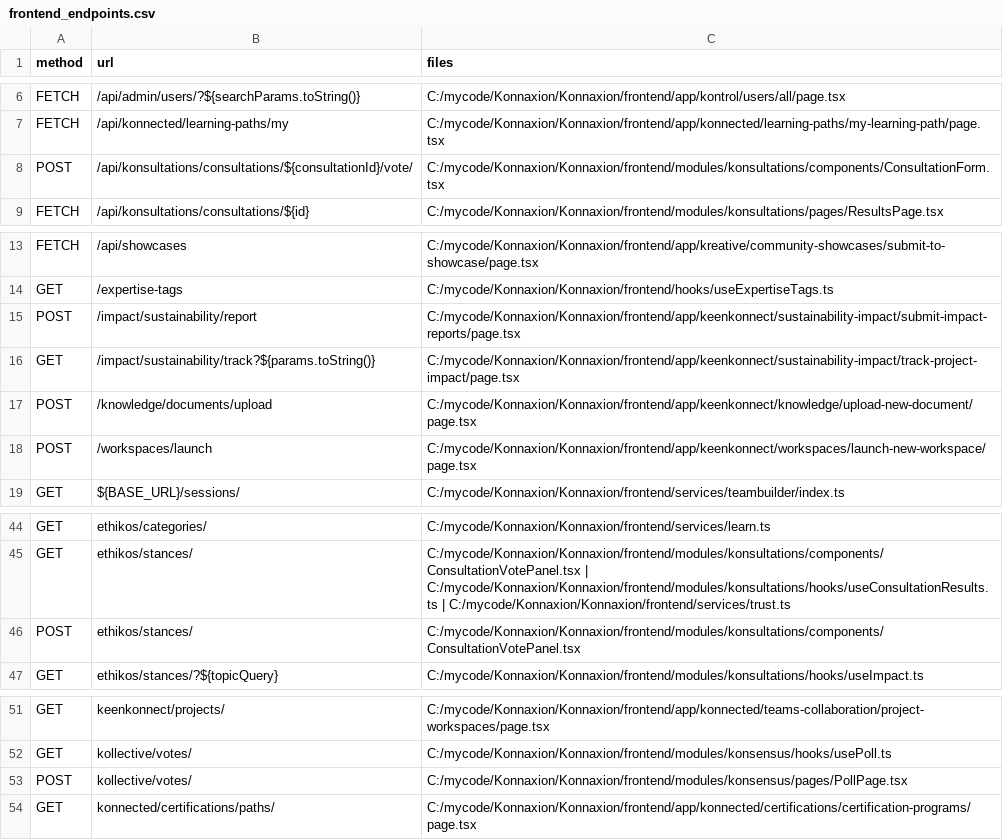
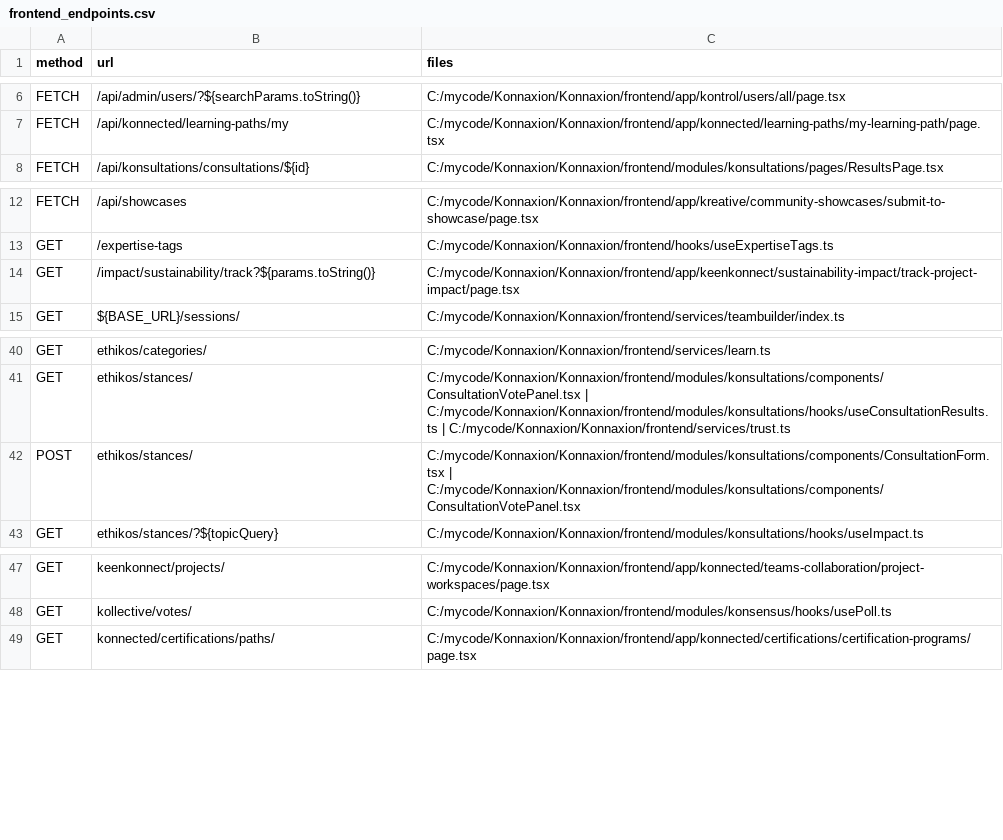
Before and after one commit to Rejean-McCormick/Konnaxion, a CSV file: frontend/frontend_endpoints.csv, drawn as a sheet; only a part is shown, gaps mark what is left out.

```diff
--- a/frontend/frontend_endpoints.csv
+++ b/frontend/frontend_endpoints.csv
@@ -7,3 +7,2 @@ FETCH,/api/admin/users/?${searchParams.toString()},"C:/mycode/Konnaxion/Konnaxio
 FETCH,/api/konnected/learning-paths/my,"C:/mycode/Konnaxion/Konnaxion/frontend/app/konnected/learning-paths/my-learning-path/page.tsx"
-POST,/api/konsultations/consultations/${consultationId}/vote/,"C:/mycode/Konnaxion/Konnaxion/frontend/modules/konsultations/components/ConsultationForm.tsx"
 FETCH,/api/konsultations/consultations/${id},"C:/mycode/Konnaxion/Konnaxion/frontend/modules/konsultations/pages/ResultsPage.tsx"
@@ -14,6 +13,3 @@ FETCH,/api/showcases,"C:/mycode/Konnaxion/Konnaxion/frontend/app/kreative/commun
 GET,/expertise-tags,"C:/mycode/Konnaxion/Konnaxion/frontend/hooks/useExpertiseTags.ts"
-POST,/impact/sustainability/report,"C:/mycode/Konnaxion/Konnaxion/frontend/app/keenkonnect/sustainability-impact/submit-impact-reports/page.tsx"
 GET,/impact/sustainability/track?${params.toString()},"C:/mycode/Konnaxion/Konnaxion/frontend/app/keenkonnect/sustainability-impact/track-project-impact/page.tsx"
-POST,/knowledge/documents/upload,"C:/mycode/Konnaxion/Konnaxion/frontend/app/keenkonnect/knowledge/upload-new-document/page.tsx"
-POST,/workspaces/launch,"C:/mycode/Konnaxion/Konnaxion/frontend/app/keenkonnect/workspaces/launch-new-workspace/page.tsx"
 GET,${BASE_URL}/sessions/,"C:/mycode/Konnaxion/Konnaxion/frontend/services/teambuilder/index.ts"
@@ -45,3 +41,3 @@ GET,ethikos/categories/,"C:/mycode/Konnaxion/Konnaxion/frontend/services/learn.t
 GET,ethikos/stances/,"C:/mycode/Konnaxion/Konnaxion/frontend/modules/konsultations/components/ConsultationVotePanel.tsx | C:/mycode/Konnaxion/Konnaxion/frontend/modules/konsultations/hooks/useConsultationResults.ts | C:/mycode/Konnaxion/Konnaxion/frontend/services/trust.ts"
-POST,ethikos/stances/,"C:/mycode/Konnaxion/Konnaxion/frontend/modules/konsultations/components/ConsultationVotePanel.tsx"
+POST,ethikos/stances/,"C:/mycode/Konnaxion/Konnaxion/frontend/modules/konsultations/components/ConsultationForm.tsx | C:/mycode/Konnaxion/Konnaxion/frontend/modules/konsultations/components/ConsultationVotePanel.tsx"
 GET,ethikos/stances/?${topicQuery},"C:/mycode/Konnaxion/Konnaxion/frontend/modules/konsultations/hooks/useImpact.ts"
@@ -52,3 +48,2 @@ GET,keenkonnect/projects/,"C:/mycode/Konnaxion/Konnaxion/frontend/app/konnected/
 GET,kollective/votes/,"C:/mycode/Konnaxion/Konnaxion/frontend/modules/konsensus/hooks/usePoll.ts"
-POST,kollective/votes/,"C:/mycode/Konnaxion/Konnaxion/frontend/modules/konsensus/pages/PollPage.tsx"
 GET,konnected/certifications/paths/,"C:/mycode/Konnaxion/Konnaxion/frontend/app/konnected/certifications/certification-programs/page.tsx"
```
Also changed, not shown: 31 other files.
